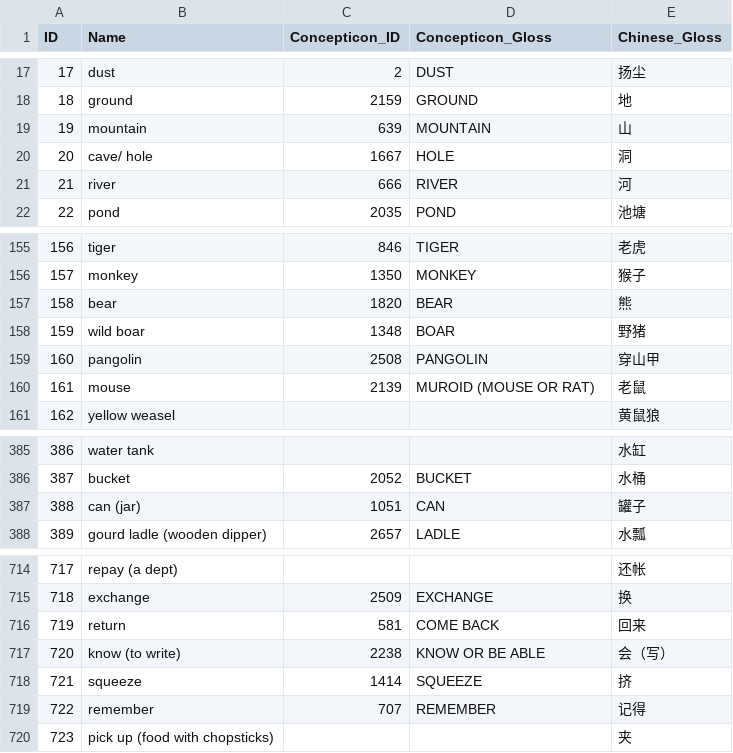
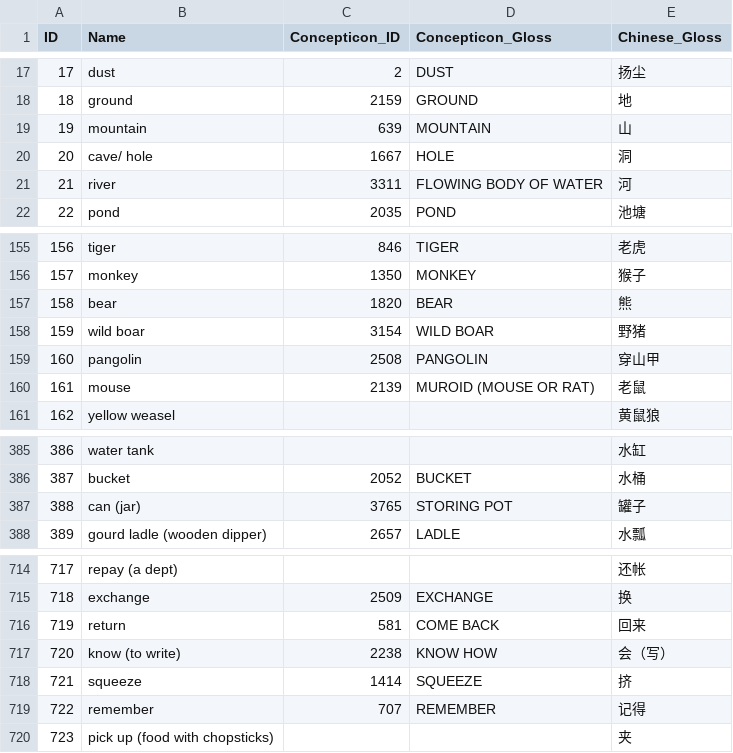
Before and after one commit to lexibank/chenhmongmien, a CSV file: cldf/parameters.csv, drawn as a sheet; only a part is shown, gaps mark what is left out.

Commit message:
minor changes in the file as the list on concepticon had some minor changes

```diff
--- a/cldf/parameters.csv
+++ b/cldf/parameters.csv
@@ -20,3 +20,3 @@ ID,Name,Concepticon_ID,Concepticon_Gloss,Chinese_Gloss
 20,cave/ hole,1667,HOLE,洞
-21,river,666,RIVER,河
+21,river,3311,FLOWING BODY OF WATER,河
 22,pond,2035,POND,池塘
@@ -157,3 +157,3 @@ ID,Name,Concepticon_ID,Concepticon_Gloss,Chinese_Gloss
 158,bear,1820,BEAR,熊
-159,wild boar,1348,BOAR,野猪
+159,wild boar,3154,WILD BOAR,野猪
 160,pangolin,2508,PANGOLIN,穿山甲
@@ -386,3 +386,3 @@ ID,Name,Concepticon_ID,Concepticon_Gloss,Chinese_Gloss
 387,bucket,2052,BUCKET,水桶
-388,can (jar),1051,CAN,罐子
+388,can (jar),3765,STORING POT,罐子
 389,gourd ladle (wooden dipper),2657,LADLE,水瓢
@@ -716,3 +716,3 @@ ID,Name,Concepticon_ID,Concepticon_Gloss,Chinese_Gloss
 719,return,581,COME BACK,回来
-720,know (to write),2238,KNOW OR BE ABLE,会（写）
+720,know (to write),2238,KNOW HOW,会（写）
 721,squeeze,1414,SQUEEZE,挤
```
